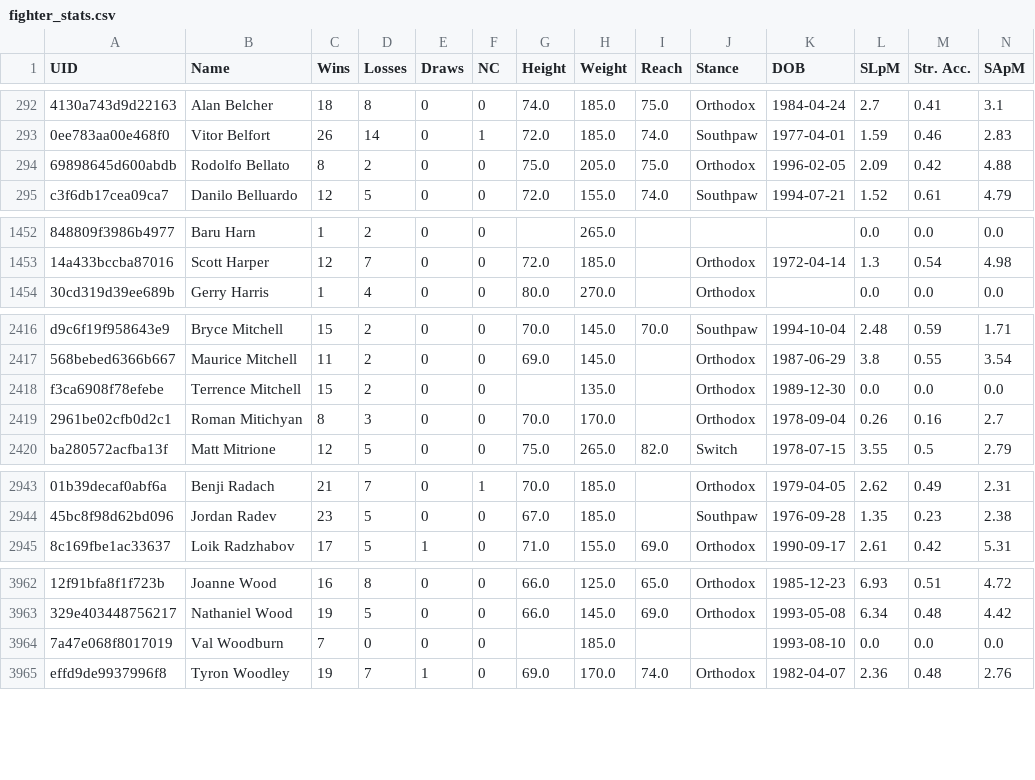
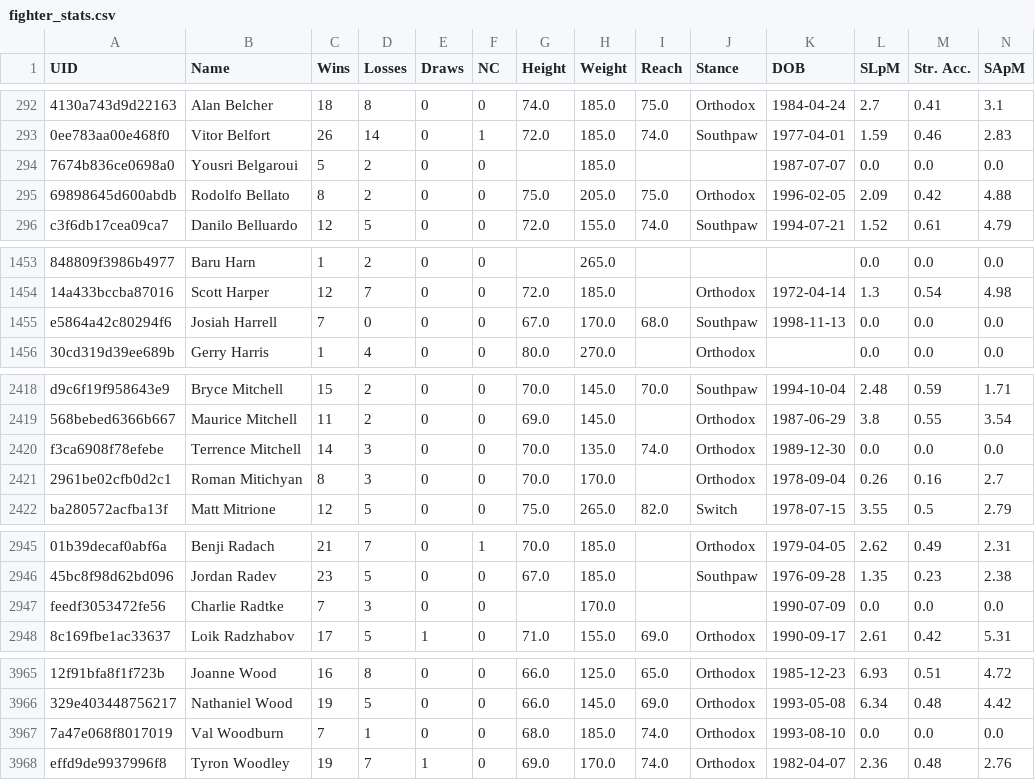
Before and after one commit to ehan03/UFC-Predict, a CSV file: data/fighter_stats.csv, drawn as a sheet; only a part is shown, gaps mark what is left out; addresses are those after the commit; rows hold the shown columns only; the diff covers the shown part only; the diff names each change by its address in the sheet, - before the commit and + after, or states it on an @@ line.

```diff
--- a/data/fighter_stats.csv
+++ b/data/fighter_stats.csv
+row 294: 7674b836ce0698a0 | Yousri Belgaroui | 5 | 2 | 0 | 0 |  | 185.0 |  |  | 1987-07-07 | 0.0 | 0.0 | 0.0
+row 1455: e5864a42c80294f6 | Josiah Harrell | 7 | 0 | 0 | 0 | 67.0 | 170.0 | 68.0 | Southpaw | 1998-11-13 | 0.0 | 0.0 | 0.0
-C2420 (Wins): 15
+C2420 (Wins): 14
-D2420 (Losses): 2
+D2420 (Losses): 3
-G2420 (Height): (empty)
+G2420 (Height): 70.0
-I2420 (Reach): (empty)
+I2420 (Reach): 74.0
+row 2947: feedf3053472fe56 | Charlie Radtke | 7 | 3 | 0 | 0 |  | 170.0 |  |  | 1990-07-09 | 0.0 | 0.0 | 0.0
-D3967 (Losses): 0
+D3967 (Losses): 1
-G3967 (Height): (empty)
+G3967 (Height): 68.0
-I3967 (Reach): (empty)
+I3967 (Reach): 74.0
-J3967 (Stance): (empty)
+J3967 (Stance): Orthodox
```
Also changed, not shown: 27 edited cells elsewhere in this file.
